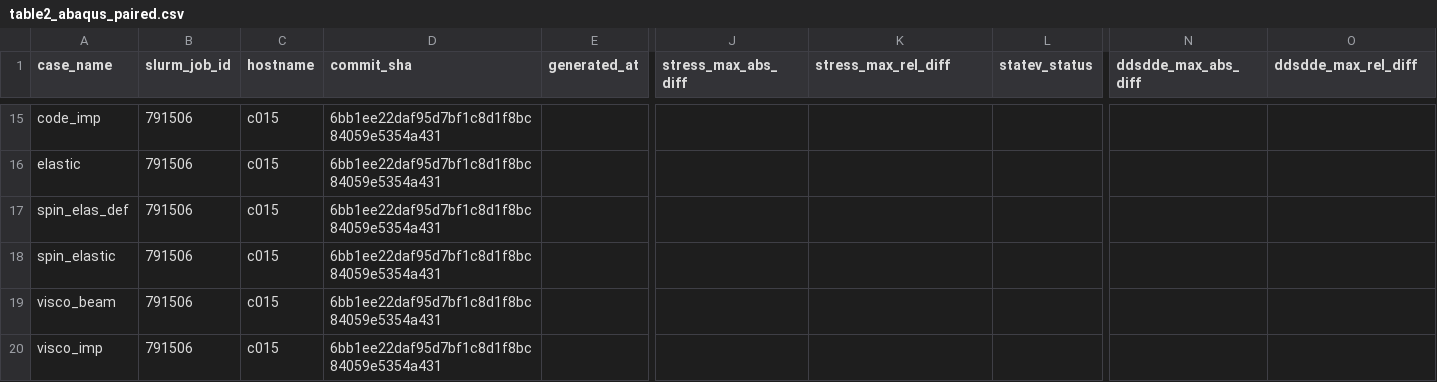
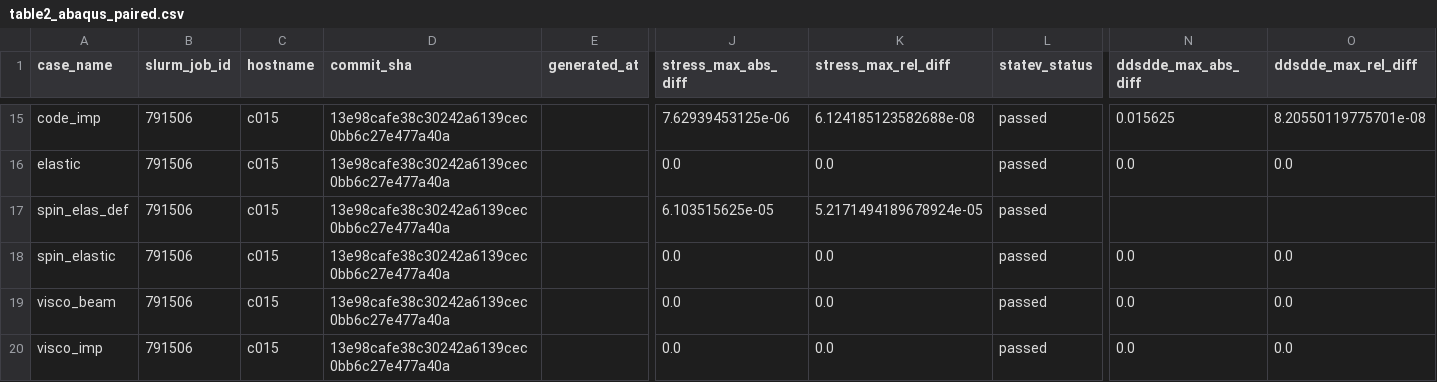
Before and after one commit to AMMS-Lab-UTSA/UMAT_source_transformation, a CSV file: paper_results/arc_791506/table2_abaqus_paired.csv, drawn as a sheet; only a part is shown, gaps mark what is left out; the diff covers the shown part only; the diff names each change by its address in the sheet, - before the commit and + after, or states it on an @@ line.

```diff
--- a/paper_results/arc_791506/table2_abaqus_paired.csv
+++ b/paper_results/arc_791506/table2_abaqus_paired.csv
-D15:D20 (commit_sha): 6bb1ee22daf95d7bf1c8d1f8bc84059e5354a431
+D15:D20 (commit_sha): 13e98cafe38c30242a6139cec0bb6c27e477a40a
-J15 (stress_max_abs_diff): (empty)
+J15 (stress_max_abs_diff): 7.62939453125e-06
-K15 (stress_max_rel_diff): (empty)
+K15 (stress_max_rel_diff): 6.124185123582688e-08
-L15:L20 (statev_status): (empty)
+L15:L20 (statev_status): passed
-N15 (ddsdde_max_abs_diff): (empty)
+N15 (ddsdde_max_abs_diff): 0.015625
-O15 (ddsdde_max_rel_diff): (empty)
+O15 (ddsdde_max_rel_diff): 8.20550119775701e-08
-J16 (stress_max_abs_diff): (empty)
+J16 (stress_max_abs_diff): 0.0
-K16 (stress_max_rel_diff): (empty)
+K16 (stress_max_rel_diff): 0.0
-N16 (ddsdde_max_abs_diff): (empty)
+N16 (ddsdde_max_abs_diff): 0.0
-O16 (ddsdde_max_rel_diff): (empty)
+O16 (ddsdde_max_rel_diff): 0.0
-J17 (stress_max_abs_diff): (empty)
+J17 (stress_max_abs_diff): 6.103515625e-05
-K17 (stress_max_rel_diff): (empty)
+K17 (stress_max_rel_diff): 5.2171494189678924e-05
-J18:J20 (stress_max_abs_diff): (empty)
+J18:J20 (stress_max_abs_diff): 0.0
-K18:K20 (stress_max_rel_diff): (empty)
+K18:K20 (stress_max_rel_diff): 0.0
-N18:N20 (ddsdde_max_abs_diff): (empty)
+N18:N20 (ddsdde_max_abs_diff): 0.0
-O18:O20 (ddsdde_max_rel_diff): (empty)
+O18:O20 (ddsdde_max_rel_diff): 0.0
```
Also changed, not shown: 78 edited cells elsewhere in this file, 9 other files.
